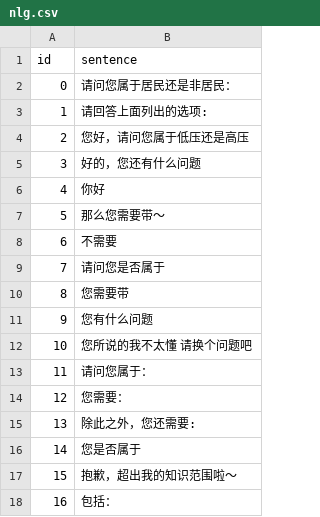
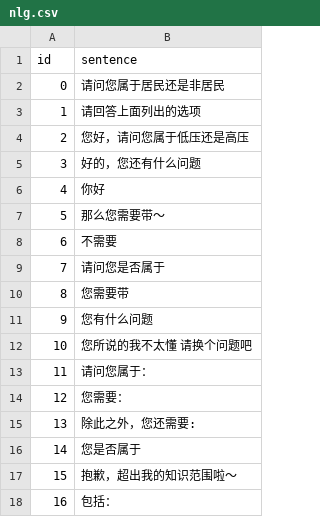
Before and after one commit to luffywalf/BandianDialog, a CSV file: Dialog_Mdp_Web/src/data/nlg.csv, drawn as a sheet.

```diff
--- a/Dialog_Mdp_Web/src/data/nlg.csv
+++ b/Dialog_Mdp_Web/src/data/nlg.csv
@@ -1,4 +1,4 @@
 id,sentence
-0,请问您属于居民还是非居民：
-1,请回答上面列出的选项:
+0,请问您属于居民还是非居民
+1,请回答上面列出的选项
 2,您好，请问您属于低压还是高压
```
Also changed, not shown: 3 other files.
